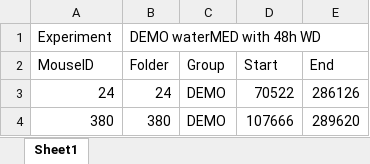
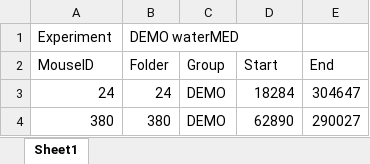
Before and after one commit to jhp038/KLAB_SNU, an Excel workbook: demo_data/Feeding_demo_data/metadata.xlsx, sheet Sheet1, drawn as a sheet; values as stored, in another font and other column widths than the file's, no borders; the diff names each change by its address in the sheet, - before the commit and + after, or states it on an @@ line.

```diff
--- a/demo_data/Feeding_demo_data/metadata.xlsx (sheet Sheet1)
+++ b/demo_data/Feeding_demo_data/metadata.xlsx (sheet Sheet1)
-B1 (Folder): DEMO waterMED with 48h WD
+B1 (Folder): DEMO waterMED
-D3 (Start): 70522
+D3 (Start): 18284
-E3 (End): 286126
+E3 (End): 304647
-D4 (Start): 107666
+D4 (Start): 62890
-E4 (End): 289620
+E4 (End): 290027
```
Also changed, not shown: 52 other files.
